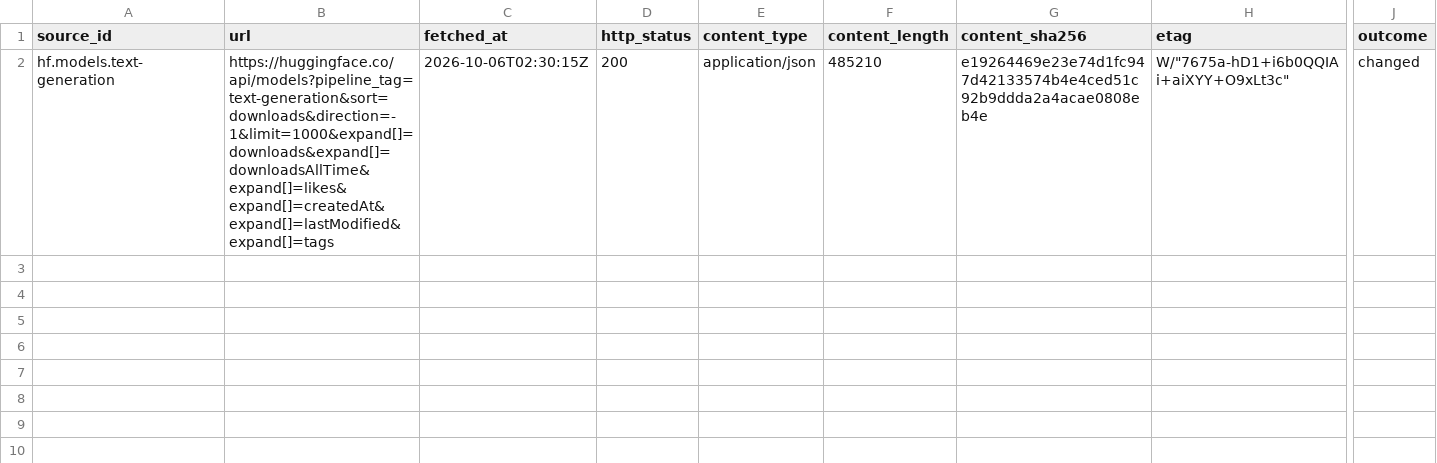
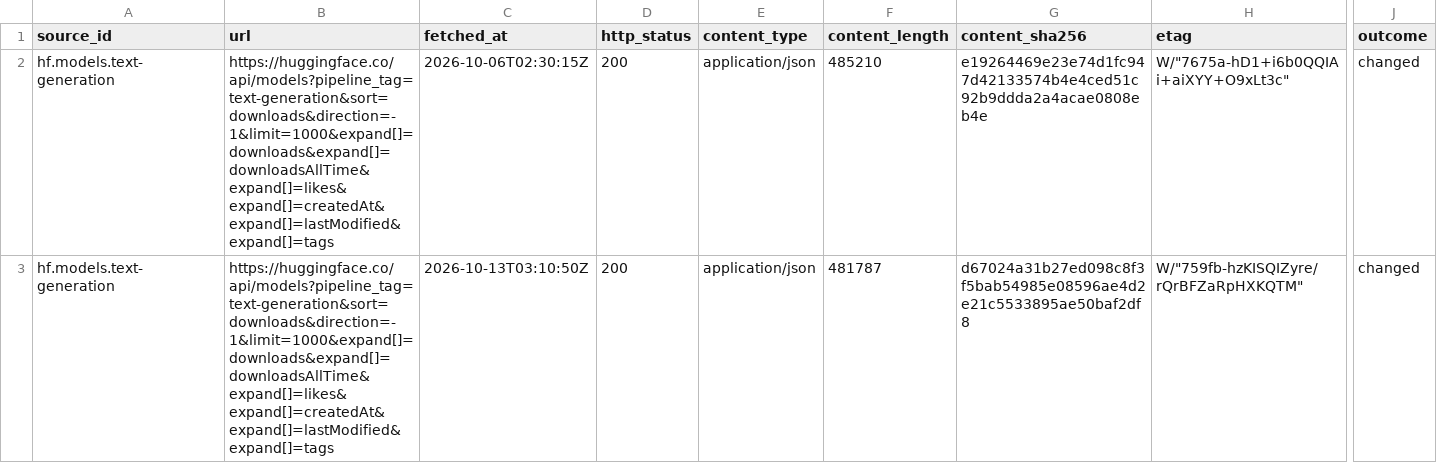
Before and after one commit to q3dresearch/wss-hugging-face, a CSV file: manifest/hf.models.text-generation/2026-10.csv, drawn as a sheet; only a part is shown, gaps mark what is left out; rows hold the shown columns only; the diff names each change by its address in the sheet, - before the commit and + after, or states it on an @@ line.

```diff
--- a/manifest/hf.models.text-generation/2026-10.csv
+++ b/manifest/hf.models.text-generation/2026-10.csv
+row 3: hf.models.text-generation | https://huggingface.co/api/models?pipeline_tag=text-generation&sort=downloads&direction=-1&limit=1000&expand[]=downloads&expand[]=downloadsAllTime&expand[]=likes&expand[]=createdAt&expand[]=lastModified&expand[]=tags | 2026-10-13T03:10:50Z | 200 | application/json | 481787 | d67024a31b27ed098c8f3f5bab54985e08596ae4d2e21c5533895ae50baf2df8 | W/"759fb-hzKISQIZyre/rQrBFZaRpHXKQTM" | changed
```
Also changed, not shown: manifest/hf.datasets.top-downloads/2026-10.csv, manifest/hf.datasets.top-likes/2026-10.csv, 18 other files.
